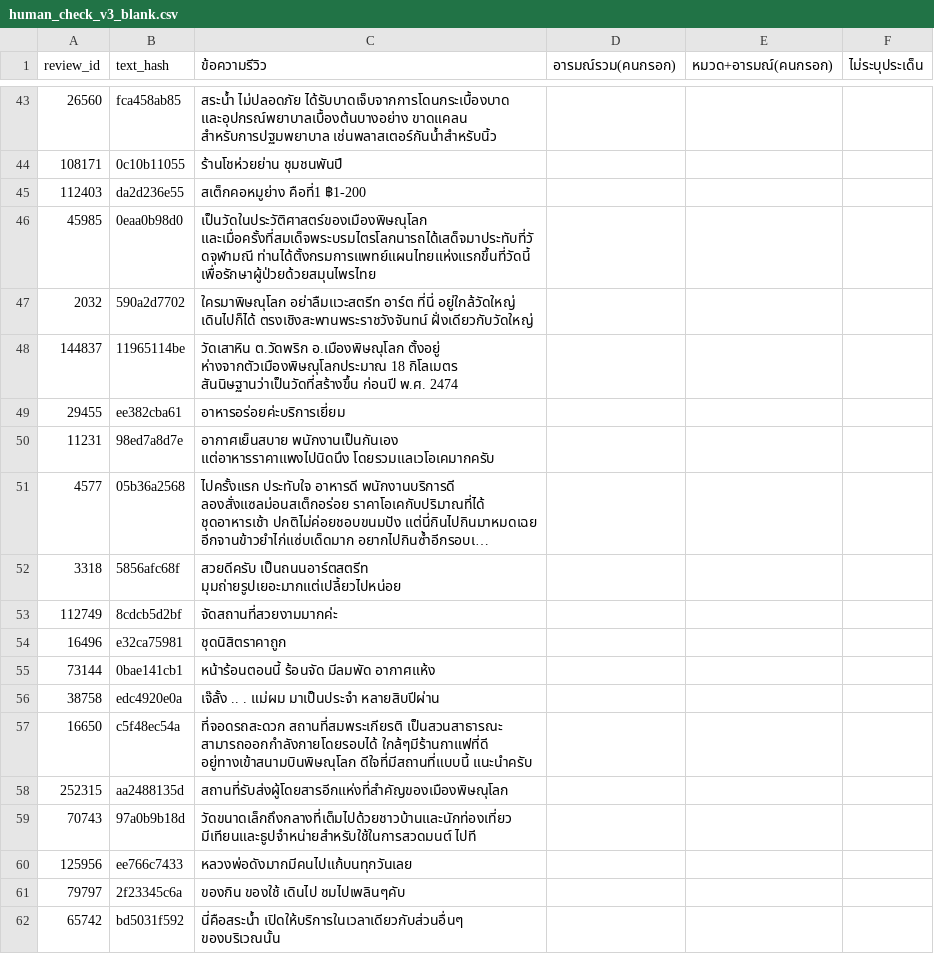
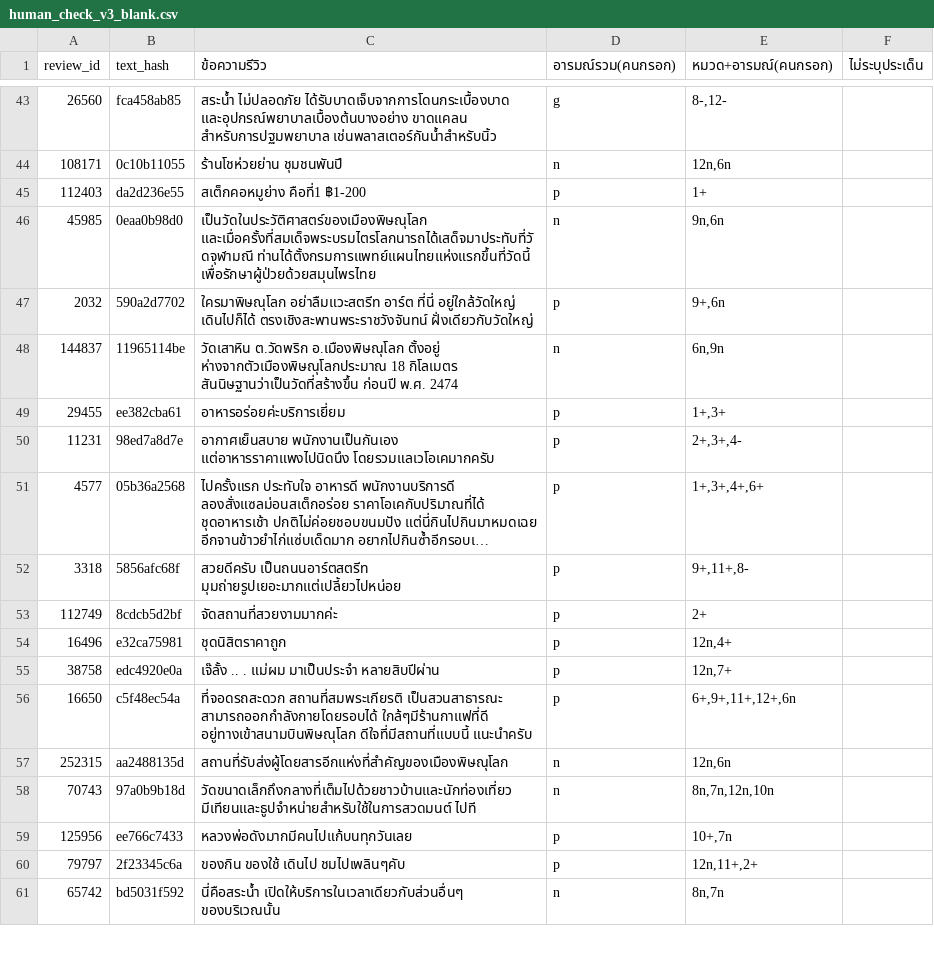
Before and after one commit to khunap6/phitsanulok-tourism, a CSV file: reports/evaluation/human_check_v3_blank.csv, drawn as a sheet; only a part is shown, gaps mark what is left out; long unchanged cells end in …; removed rows and columns are numbered as before the commit, all else as after; the diff covers the shown part only; the diff names each change by its address in the sheet, - before the commit and + after, or states it on an @@ line.

Commit message:
ผลประเมินโมเดลและผลตรวจสอบรอบ v3
รวมผลตรวจป้ายโดยผู้วิจัย 95 รายการ (kappa อารมณ์รวม 0.779 รายหมวด 0.8117)
ผล seed sweep 3 รอบ ผลทดสอบระบบบทที่ 4 และภาพประกอบวิทยานิพนธ์

```diff
--- a/reports/evaluation/human_check_v3_blank.csv
+++ b/reports/evaluation/human_check_v3_blank.csv
-D43 (อารมณ์รวม(คนกรอก)): (empty)
+D43 (อารมณ์รวม(คนกรอก)): g
-E43 (หมวด+อารมณ์(คนกรอก)): (empty)
+E43 (หมวด+อารมณ์(คนกรอก)): 8-,12-
-D44 (อารมณ์รวม(คนกรอก)): (empty)
+D44 (อารมณ์รวม(คนกรอก)): n
-E44 (หมวด+อารมณ์(คนกรอก)): (empty)
+E44 (หมวด+อารมณ์(คนกรอก)): 12n,6n
-D45 (อารมณ์รวม(คนกรอก)): (empty)
+D45 (อารมณ์รวม(คนกรอก)): p
-E45 (หมวด+อารมณ์(คนกรอก)): (empty)
+E45 (หมวด+อารมณ์(คนกรอก)): 1+
-D46 (อารมณ์รวม(คนกรอก)): (empty)
+D46 (อารมณ์รวม(คนกรอก)): n
-E46 (หมวด+อารมณ์(คนกรอก)): (empty)
+E46 (หมวด+อารมณ์(คนกรอก)): 9n,6n
-D47 (อารมณ์รวม(คนกรอก)): (empty)
+D47 (อารมณ์รวม(คนกรอก)): p
-E47 (หมวด+อารมณ์(คนกรอก)): (empty)
+E47 (หมวด+อารมณ์(คนกรอก)): 9+,6n
-D48 (อารมณ์รวม(คนกรอก)): (empty)
+D48 (อารมณ์รวม(คนกรอก)): n
-E48 (หมวด+อารมณ์(คนกรอก)): (empty)
+E48 (หมวด+อารมณ์(คนกรอก)): 6n,9n
-D49:D54 (อารมณ์รวม(คนกรอก)): (empty)
+D49:D54 (อารมณ์รวม(คนกรอก)): p
-E49 (หมวด+อารมณ์(คนกรอก)): (empty)
+E49 (หมวด+อารมณ์(คนกรอก)): 1+,3+
-E50 (หมวด+อารมณ์(คนกรอก)): (empty)
+E50 (หมวด+อารมณ์(คนกรอก)): 2+,3+,4-
-E51 (หมวด+อารมณ์(คนกรอก)): (empty)
+E51 (หมวด+อารมณ์(คนกรอก)): 1+,3+,4+,6+
-E52 (หมวด+อารมณ์(คนกรอก)): (empty)
+E52 (หมวด+อารมณ์(คนกรอก)): 9+,11+,8-
-E53 (หมวด+อารมณ์(คนกรอก)): (empty)
+E53 (หมวด+อารมณ์(คนกรอก)): 2+
-E54 (หมวด+อารมณ์(คนกรอก)): (empty)
+E54 (หมวด+อารมณ์(คนกรอก)): 12n,4+
-row 55: 73144 | 0bae141cb1 | หน้าร้อนตอนนี้ ร้อนจัด มีลมพัด อากาศแห้ง
-D55:D56 (อารมณ์รวม(คนกรอก)): (empty)
+D55:D56 (อารมณ์รวม(คนกรอก)): p
-E55 (หมวด+อารมณ์(คนกรอก)): (empty)
+E55 (หมวด+อารมณ์(คนกรอก)): 12n,7+
-E56 (หมวด+อารมณ์(คนกรอก)): (empty)
+E56 (หมวด+อารมณ์(คนกรอก)): 6+,9+,11+,12+,6n
-D57:D58 (อารมณ์รวม(คนกรอก)): (empty)
+D57:D58 (อารมณ์รวม(คนกรอก)): n
-E57 (หมวด+อารมณ์(คนกรอก)): (empty)
+E57 (หมวด+อารมณ์(คนกรอก)): 12n,6n
-E58 (หมวด+อารมณ์(คนกรอก)): (empty)
+E58 (หมวด+อารมณ์(คนกรอก)): 8n,7n,12n,10n
-D59:D60 (อารมณ์รวม(คนกรอก)): (empty)
+D59:D60 (อารมณ์รวม(คนกรอก)): p
-E59 (หมวด+อารมณ์(คนกรอก)): (empty)
+E59 (หมวด+อารมณ์(คนกรอก)): 10+,7n
-E60 (หมวด+อารมณ์(คนกรอก)): (empty)
+E60 (หมวด+อารมณ์(คนกรอก)): 12n,11+,2+
-D61 (อารมณ์รวม(คนกรอก)): (empty)
+D61 (อารมณ์รวม(คนกรอก)): n
-E61 (หมวด+อารมณ์(คนกรอก)): (empty)
+E61 (หมวด+อารมณ์(คนกรอก)): 8n,7n
```
Also changed, not shown: 152 edited cells elsewhere in this file, reports/evaluation/per_category.csv, reports/evaluation/per_class_aspect.csv, 28 other files.
